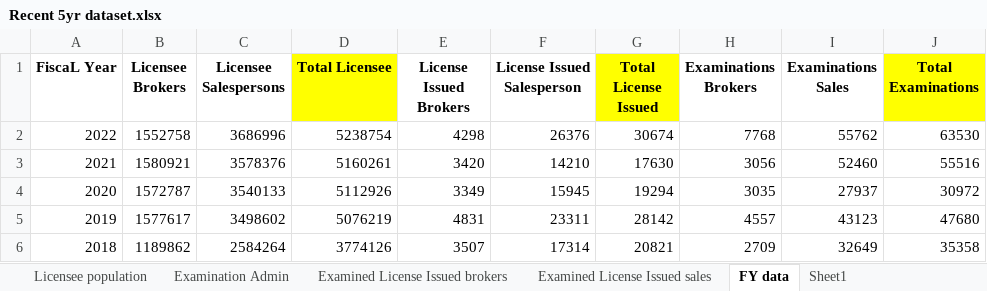
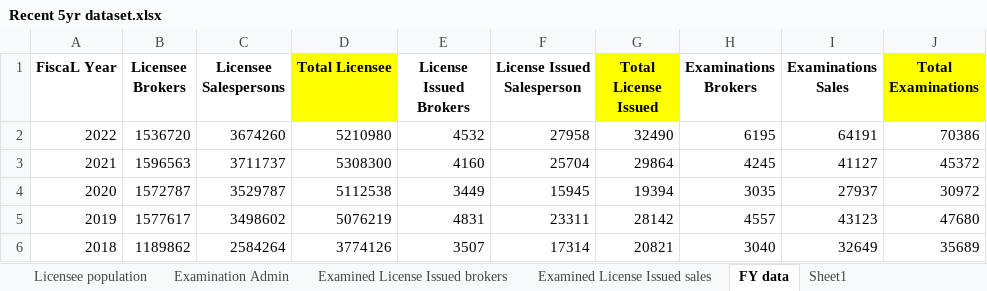
Before and after one commit to FIRE-Phoebe/DRE, an Excel workbook: Recent 5yr dataset.xlsx, sheet FY data, drawn as a sheet; values as stored, in another font and other column widths than the file's, no borders; the diff names each change by its address in the sheet, - before the commit and + after, or states it on an @@ line.

```diff
--- a/Recent 5yr dataset.xlsx (sheet FY data)
+++ b/Recent 5yr dataset.xlsx (sheet FY data)
-B2 (Licensee Brokers): 1552758
+B2 (Licensee Brokers): 1536720
-C2 (Licensee Salespersons): 3686996
+C2 (Licensee Salespersons): 3674260
-D2 (Total Licensee): 5238754
+D2 (Total Licensee): 5210980
-E2 (License Issued Brokers): 4298
+E2 (License Issued Brokers): 4532
-F2 (License Issued Salesperson): 26376
+F2 (License Issued Salesperson): 27958
-G2 (Total License Issued): 30674
+G2 (Total License Issued): 32490
-H2 (Examinations Brokers): 7768
+H2 (Examinations Brokers): 6195
-I2 (Examinations Sales): 55762
+I2 (Examinations Sales): 64191
-J2 (Total Examinations): 63530
+J2 (Total Examinations): 70386
-B3 (Licensee Brokers): 1580921
+B3 (Licensee Brokers): 1596563
-C3 (Licensee Salespersons): 3578376
+C3 (Licensee Salespersons): 3711737
-D3 (Total Licensee): 5160261
+D3 (Total Licensee): 5308300
-E3 (License Issued Brokers): 3420
+E3 (License Issued Brokers): 4160
-F3 (License Issued Salesperson): 14210
+F3 (License Issued Salesperson): 25704
-G3 (Total License Issued): 17630
+G3 (Total License Issued): 29864
-H3 (Examinations Brokers): 3056
+H3 (Examinations Brokers): 4245
-I3 (Examinations Sales): 52460
+I3 (Examinations Sales): 41127
-J3 (Total Examinations): 55516
+J3 (Total Examinations): 45372
-C4 (Licensee Salespersons): 3540133
+C4 (Licensee Salespersons): 3529787
-D4 (Total Licensee): 5112926
+D4 (Total Licensee): 5112538
-E4 (License Issued Brokers): 3349
+E4 (License Issued Brokers): 3449
-G4 (Total License Issued): 19294
+G4 (Total License Issued): 19394
-H6 (Examinations Brokers): 2709
+H6 (Examinations Brokers): 3040
-J6 (Total Examinations): 35358
+J6 (Total Examinations): 35689
```
Also changed, not shown: sheet Sheet1, sheet Examination Admin, sheet Licensee population, formulas that keep their value, charts or pictures, 4 other files.
